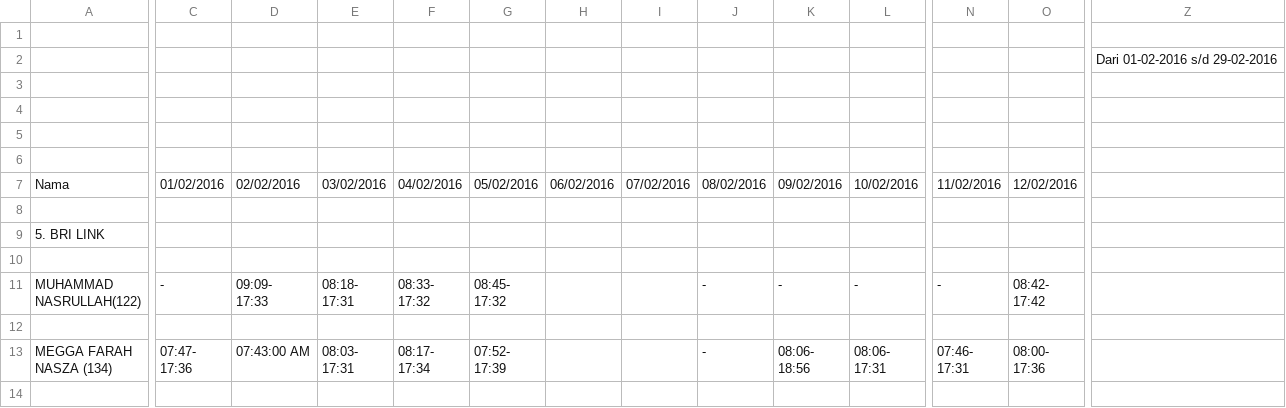
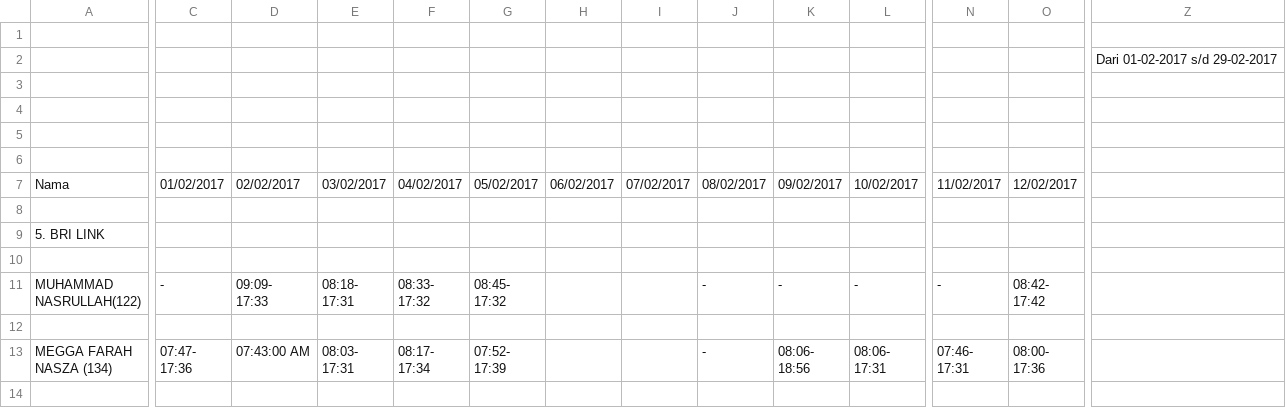
Before and after one commit to anzharip/absensi-ipnet, a CSV file: csv/Rekap Absen BRILINK bln Februari 16.csv, drawn as a sheet; only a part is shown, gaps mark what is left out; the diff covers the shown part only; the diff names each change by its address in the sheet, - before the commit and + after, or states it on an @@ line.

```diff
--- a/csv/Rekap Absen BRILINK bln Februari 16.csv
+++ b/csv/Rekap Absen BRILINK bln Februari 16.csv
-Z2: Dari 01-02-2016 s/d 29-02-2016
+Z2: Dari 01-02-2017 s/d 29-02-2017
-C7: 01/02/2016
+C7: 01/02/2017
-D7: 02/02/2016
+D7: 02/02/2017
-E7: 03/02/2016
+E7: 03/02/2017
-F7: 04/02/2016
+F7: 04/02/2017
-G7: 05/02/2016
+G7: 05/02/2017
-H7: 06/02/2016
+H7: 06/02/2017
-I7: 07/02/2016
+I7: 07/02/2017
-J7: 08/02/2016
+J7: 08/02/2017
-K7: 09/02/2016
+K7: 09/02/2017
-L7: 10/02/2016
+L7: 10/02/2017
-N7: 11/02/2016
+N7: 11/02/2017
-O7: 12/02/2016
+O7: 12/02/2017
```
Also changed, not shown: 2 edited cells elsewhere in this file, csv/Rekap Absen BRILINK bln Desember 15.csv, csv/Rekap Absen IPNET 1 bln Februari 16.csv, 1 other file.
